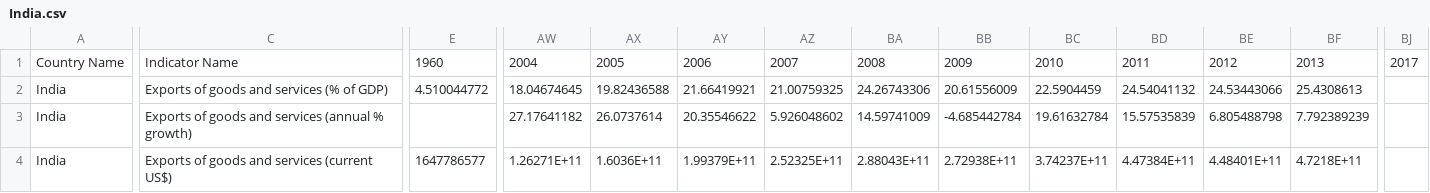
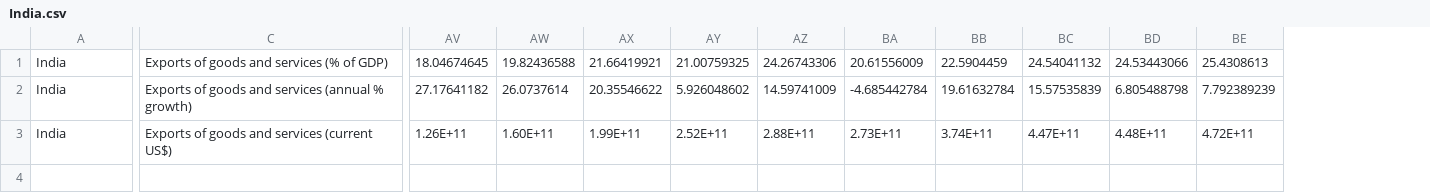
Before and after one commit to milindm24/Global-Economic-dashboard, a CSV file: India.csv, drawn as a sheet; only a part is shown, gaps mark what is left out; removed rows and columns are numbered as before the commit, all else as after; rows hold the shown columns only; the diff covers the shown part only; the diff names each change by its address in the sheet, - before the commit and + after, or states it on an @@ line.

```diff
--- a/India.csv
+++ b/India.csv
-column E, rows 2-4: 4.510044772 |  | 1647786577
-column BJ, empty
-row 1: Country Name | Indicator Name | 1960 | 2004 | 2005 | 2006 | 2007 | 2008 | 2009 | 2010 | 2011 | 2012 | 2013 | 2017
-AV3: 1.26271E+11
+AV3: 1.26E+11
-AW3: 1.6036E+11
+AW3: 1.60E+11
-AX3: 1.99379E+11
+AX3: 1.99E+11
-AY3: 2.52325E+11
+AY3: 2.52E+11
-AZ3: 2.88043E+11
+AZ3: 2.88E+11
-BA3: 2.72938E+11
+BA3: 2.73E+11
-BB3: 3.74237E+11
+BB3: 3.74E+11
-BC3: 4.47384E+11
+BC3: 4.47E+11
-BD3: 4.48401E+11
+BD3: 4.48E+11
-BE3: 4.7218E+11
+BE3: 4.72E+11
```
Also changed, not shown: 3 edited cells elsewhere in this file, India2.csv, 7 other files.
